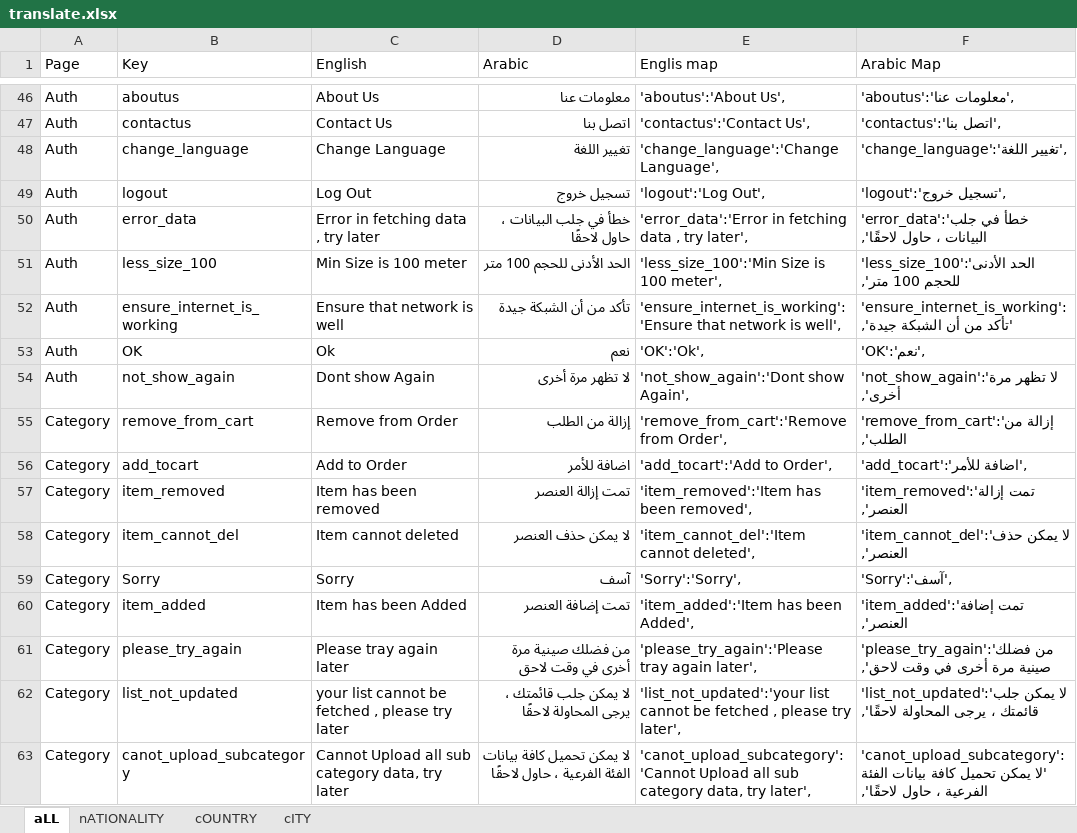
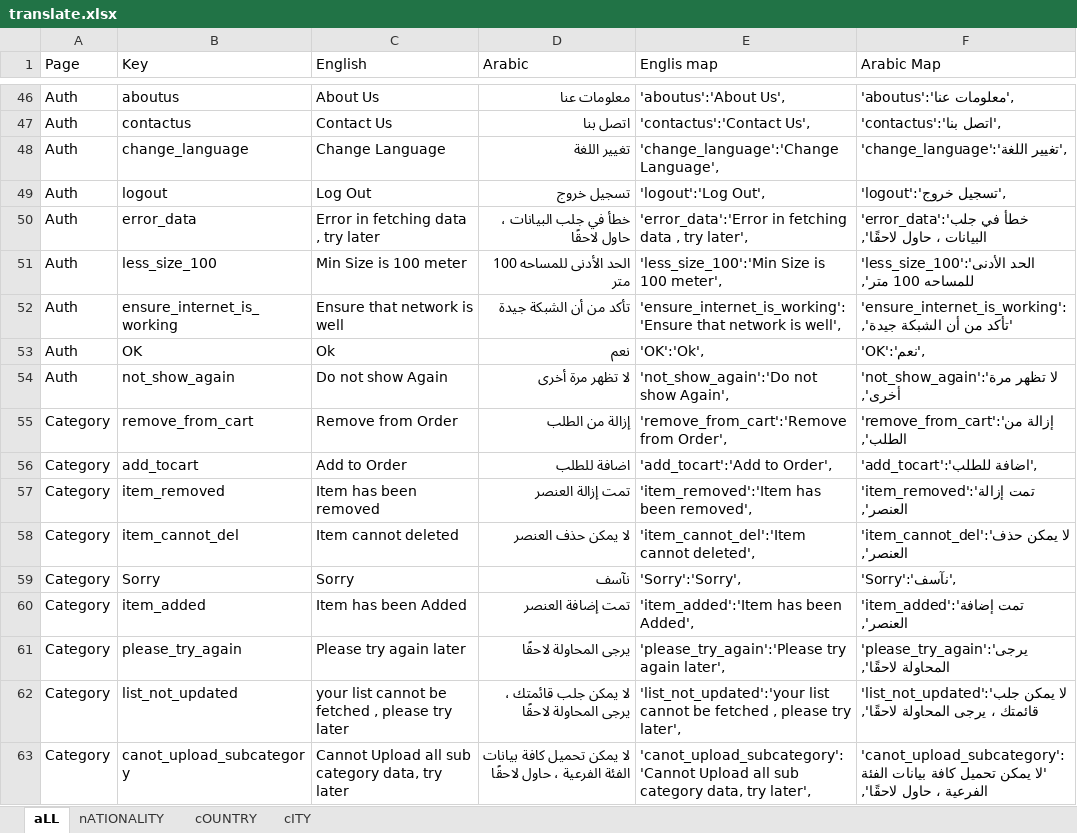
Before and after one commit to Asayed23/elhasr, an Excel workbook: translate.xlsx, sheet aLL, drawn as a sheet; only a part is shown, gaps mark what is left out; values as stored, in another font and other column widths than the file's, no borders; conditional formats not drawn; the diff covers the shown part only; the diff names each change by its address in the sheet, - before the commit and + after, or states it on an @@ line.

```diff
--- a/translate.xlsx (sheet aLL)
+++ b/translate.xlsx (sheet aLL)
-D51 (Arabic): الحد الأدنى للحجم 100 متر
+D51 (Arabic): الحد الأدنى للمساحه 100 متر
-F51 (Arabic Map): 'less_size_100':'الحد الأدنى للحجم 100 متر',
+F51 (Arabic Map): 'less_size_100':'الحد الأدنى للمساحه 100 متر',
-C54 (English): Dont show Again
+C54 (English): Do not show Again
-E54 (Englis map): 'not_show_again':'Dont show Again',
+E54 (Englis map): 'not_show_again':'Do not show Again',
-D56 (Arabic): اضافة للأمر
+D56 (Arabic): اضافة للطلب
-F56 (Arabic Map): 'add_tocart':'اضافة للأمر',
+F56 (Arabic Map): 'add_tocart':'اضافة للطلب',
-D59 (Arabic): آسف
+D59 (Arabic): نآسف
-F59 (Arabic Map): 'Sorry':'آسف',
+F59 (Arabic Map): 'Sorry':'نآسف',
-C61 (English): Please tray again later
+C61 (English): Please try again later
-D61 (Arabic): من فضلك صينية مرة أخرى في وقت لاحق
+D61 (Arabic): يرجى المحاولة لاحقًا
-E61 (Englis map): 'please_try_again':'Please tray again later',
+E61 (Englis map): 'please_try_again':'Please try again later',
-F61 (Arabic Map): 'please_try_again':'من فضلك صينية مرة أخرى في وقت لاحق',
+F61 (Arabic Map): 'please_try_again':'يرجى المحاولة لاحقًا',
```
Also changed, not shown: 1 added row and 20 edited cells elsewhere in this sheet, 12 other files.
